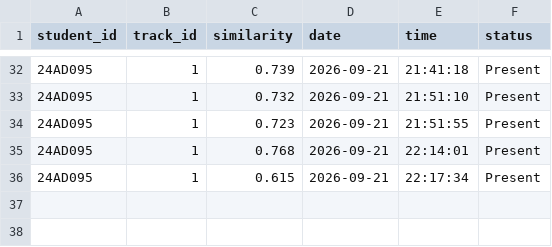
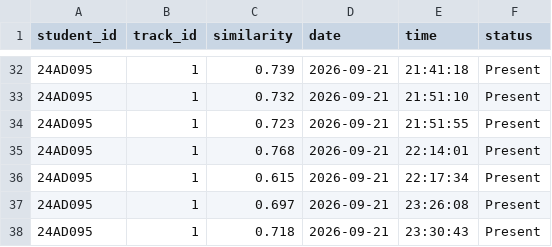
Before and after one commit to ROHITMAHENDRAN18/AI-Smart-Classroom, a CSV file: attendance/attendance.csv, drawn as a sheet; only a part is shown, gaps mark what is left out; the diff names each change by its address in the sheet, - before the commit and + after, or states it on an @@ line.

Commit message:
attendance

```diff
--- a/attendance/attendance.csv
+++ b/attendance/attendance.csv
+row 37: 24AD095 | 1 | 0.697 | 2026-09-21 | 23:26:08 | Present
+row 38: 24AD095 | 1 | 0.718 | 2026-09-21 | 23:30:43 | Present
```
Also changed, not shown: 3 other files.
